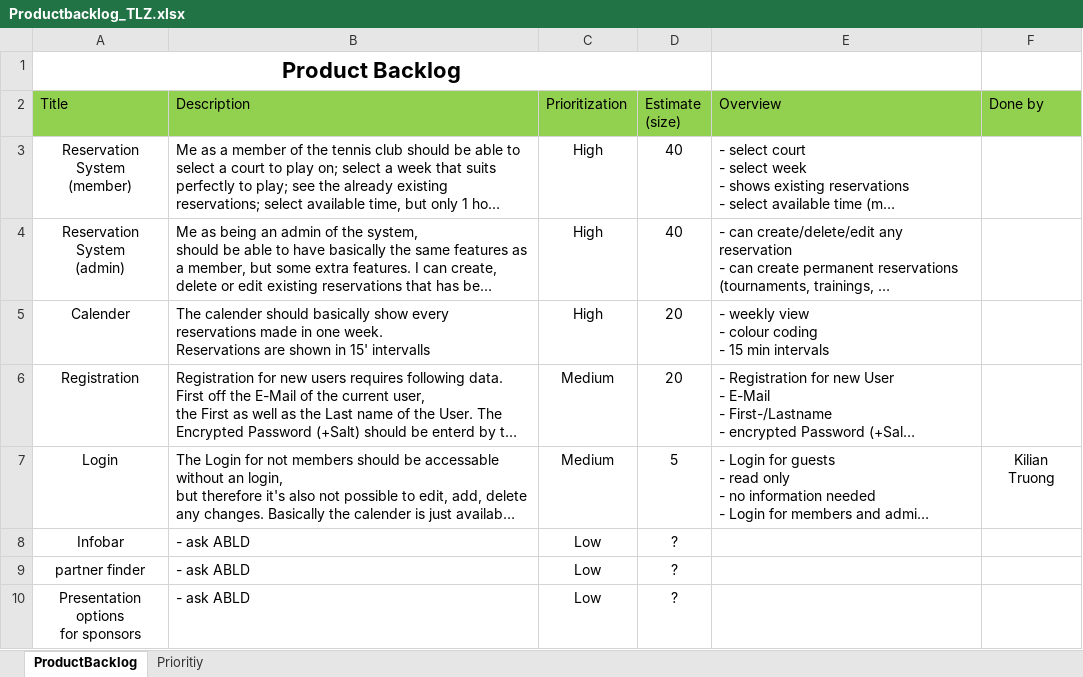
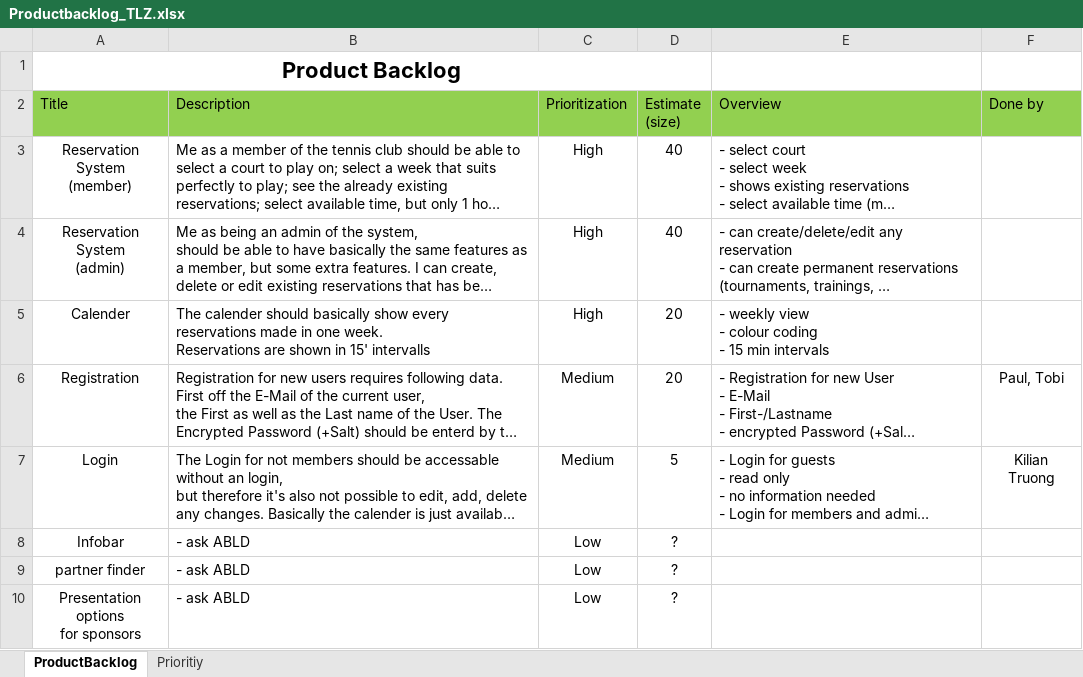
Before and after one commit to paulluger/Tennisplatzreservieung, an Excel workbook: Productbacklog_TLZ.xlsx, sheet ProductBacklog, drawn as a sheet; long unchanged cells end in …; values as stored, in another font and other column widths than the file's, no borders; the diff names each change by its address in the sheet, - before the commit and + after, or states it on an @@ line.

```diff
--- a/Productbacklog_TLZ.xlsx (sheet ProductBacklog)
+++ b/Productbacklog_TLZ.xlsx (sheet ProductBacklog)
-F6: (empty)
+F6: Paul, Tobi
```
Also changed, not shown: 1 other file.
